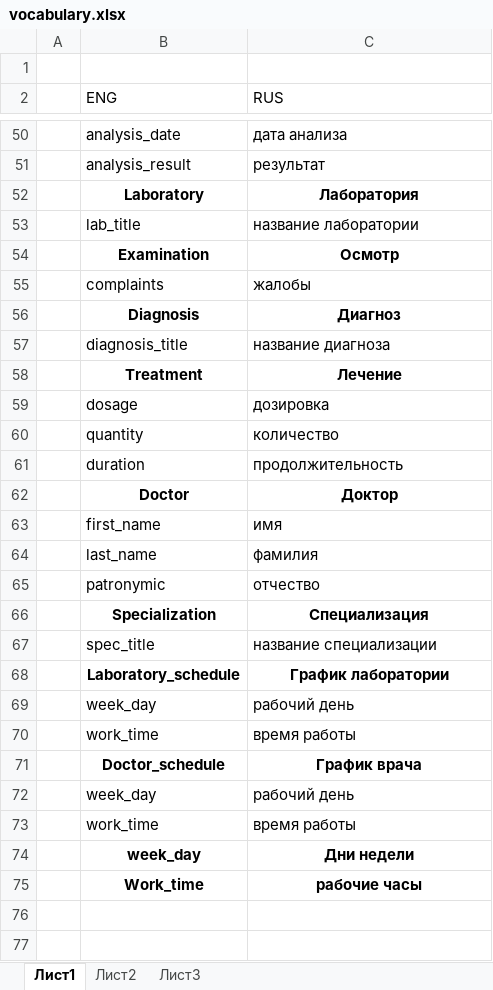
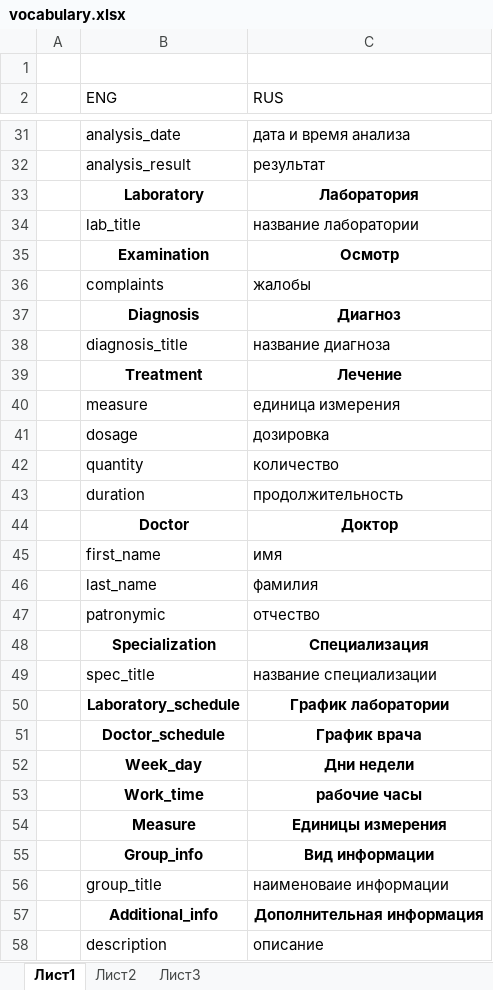
Before and after one commit to rimma354/iMedic, an Excel workbook: docs/vocabulary.xlsx, sheet Лист1, drawn as a sheet; only a part is shown, gaps mark what is left out; values as stored, in another font and other column widths than the file's, no borders; removed rows and columns are numbered as before the commit, all else as after; the diff covers the shown part only; the diff names each change by its address in the sheet, - before the commit and + after, or states it on an @@ line.

```diff
--- a/docs/vocabulary.xlsx (sheet Лист1)
+++ b/docs/vocabulary.xlsx (sheet Лист1)
-C31 (RUS): дата анализа
+C31 (RUS): дата и время анализа
+row 40:  | measure | единица измерения
-row 69:  | week_day | рабочий день
-row 70:  | work_time | время работы
-row 72:  | week_day | рабочий день
-row 73:  | work_time | время работы
-B52 (ENG): week_day
+B52 (ENG): Week_day
+row 54:  | Measure | Eдиницы измерения
+row 55:  | Group_info | Вид информации
+row 56:  | group_title | наименоваие информации
+row 57:  | Additional_info | Дополнительная информация
+row 58:  | description | описание
```
Also changed, not shown: 19 removed rows and 1 edited cell elsewhere in this sheet, 5 other files.
